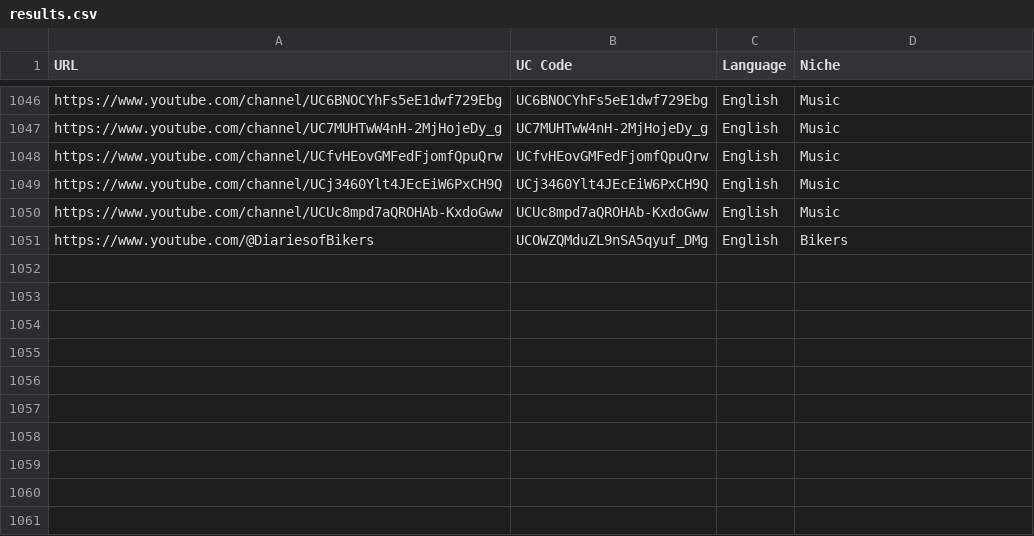
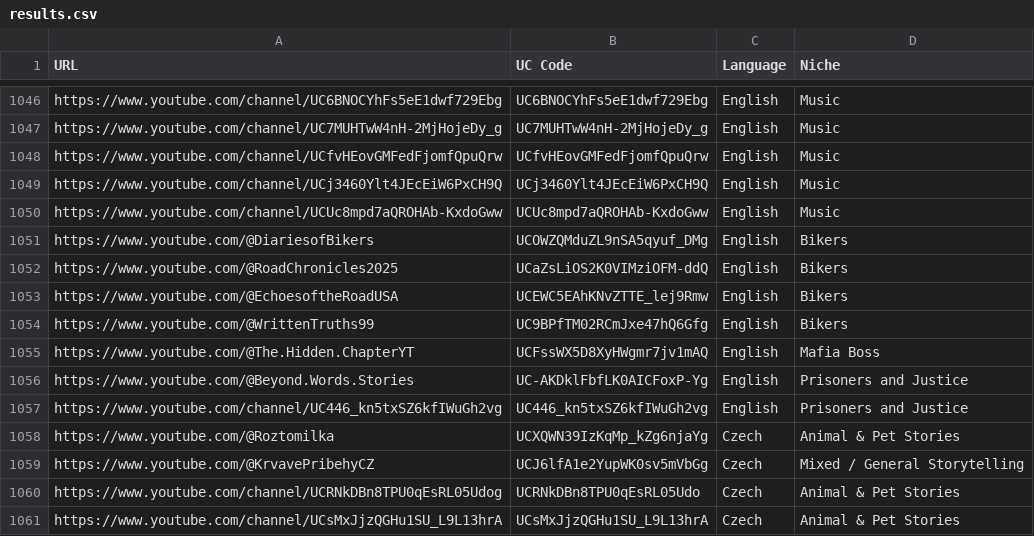
Before and after one commit to elevatetool/data, a CSV file: results.csv, drawn as a sheet; only a part is shown, gaps mark what is left out; the diff names each change by its address in the sheet, - before the commit and + after, or states it on an @@ line.

Commit message:
Update results.csv
added more

```diff
--- a/results.csv
+++ b/results.csv
+row 1052: https://www.youtube.com/@RoadChronicles2025 | UCaZsLiOS2K0VIMziOFM-ddQ | English | Bikers
+row 1053: https://www.youtube.com/@EchoesoftheRoadUSA | UCEWC5EAhKNvZTTE_lej9Rmw | English | Bikers
+row 1054: https://www.youtube.com/@WrittenTruths99 | UC9BPfTM02RCmJxe47hQ6Gfg | English | Bikers
+row 1055: https://www.youtube.com/@The.Hidden.ChapterYT | UCFssWX5D8XyHWgmr7jv1mAQ | English | Mafia Boss
+row 1056: https://www.youtube.com/@Beyond.Words.Stories | UC-AKDklFbfLK0AICFoxP-Yg | English | Prisoners and Justice
+row 1057: https://www.youtube.com/channel/UC446_kn5txSZ6kfIWuGh2vg | UC446_kn5txSZ6kfIWuGh2vg | English | Prisoners and Justice
+row 1058: https://www.youtube.com/@Roztomilka | UCXQWN39IzKqMp_kZg6njaYg | Czech | Animal & Pet Stories
+row 1059: https://www.youtube.com/@KrvavePribehyCZ | UCJ6lfA1e2YupWK0sv5mVbGg | Czech | Mixed / General Storytelling
+row 1060: https://www.youtube.com/channel/UCRNkDBn8TPU0qEsRL05Udog | UCRNkDBn8TPU0qEsRL05Udo | Czech | Animal & Pet Stories
+row 1061: https://www.youtube.com/channel/UCsMxJjzQGHu1SU_L9L13hrA | UCsMxJjzQGHu1SU_L9L13hrA | Czech | Animal & Pet Stories
```
